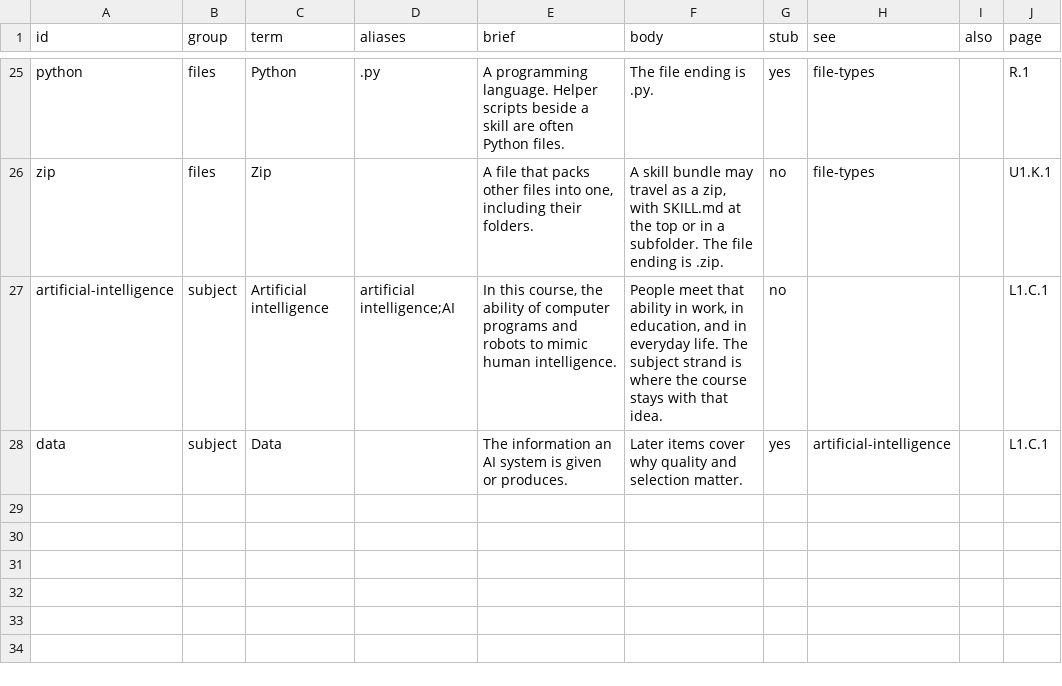
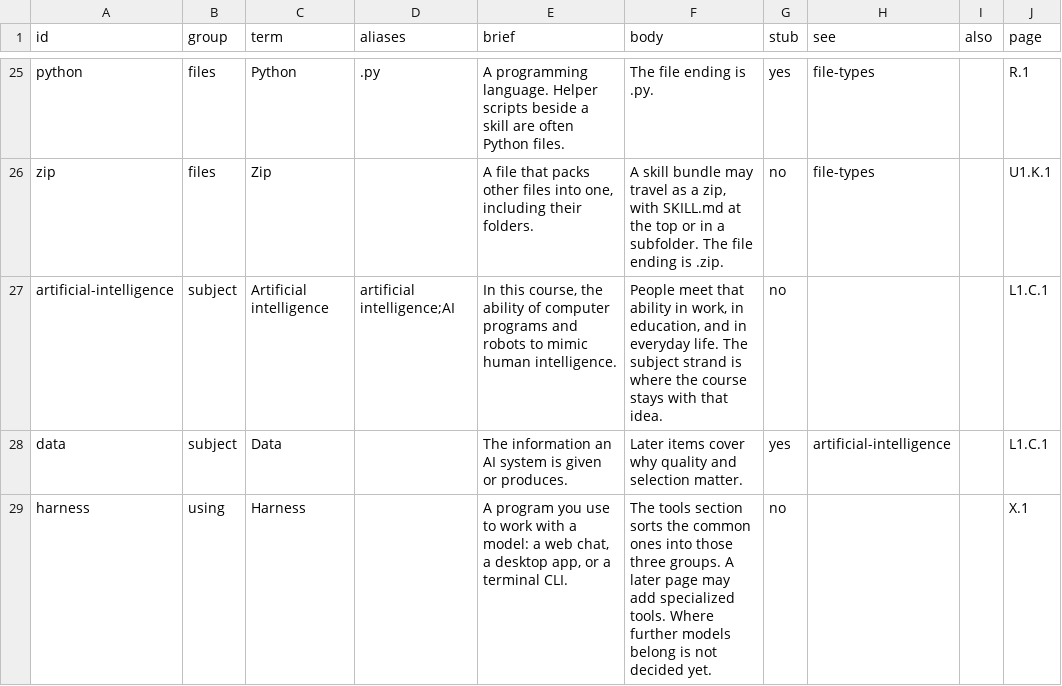
Before and after one commit to ai-course-pages/ai-course-pages.github.io, a TSV file: curriculum/glossary.tsv, drawn as a sheet; only a part is shown, gaps mark what is left out.

Commit message:
Add a tools map and date marks on the outline.
Web chats, desktop apps, and CLIs each have a page under a section landing between Active and level 1. A listing stays new for 7 days. A later edit within 1 day also shows updated.

```diff
--- a/curriculum/glossary.tsv
+++ b/curriculum/glossary.tsv
@@ -28 +28,2 @@ artificial-intelligence	subject	Artificial intelligence	artificial intelligence;
 data	subject	Data		The information an AI system is given or produces.	Later items cover why quality and selection matter.	yes	artificial-intelligence		L1.C.1
+harness	using	Harness		A program you use to work with a model: a web chat, a desktop app, or a terminal CLI.	The tools section sorts the common ones into those three groups. A later page may add specialized tools. Where further models belong is not decided yet.	no			X.1
```
Also changed, not shown: 17 other files.
